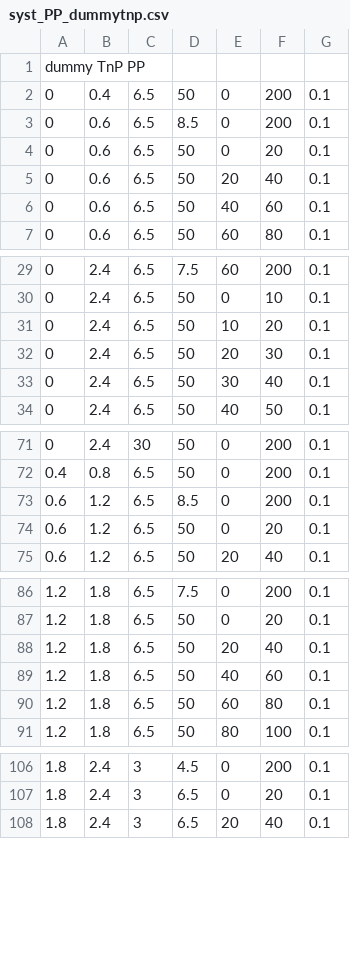
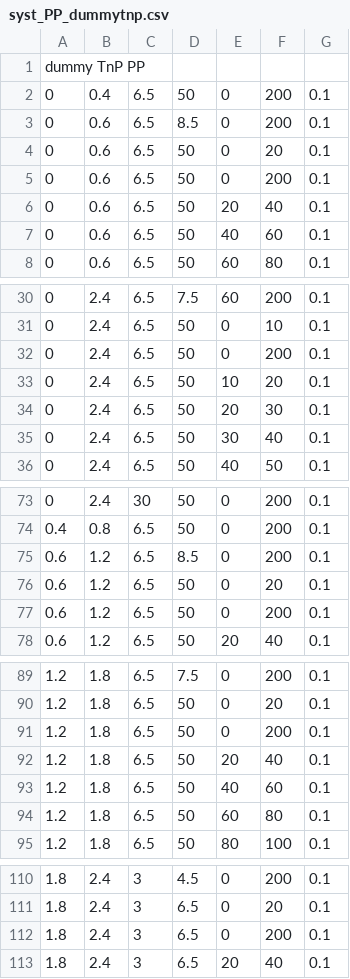
Before and after one commit to stahlleiton/DimuonCADIs, a CSV file: HIN-16-004/Fitter/Systematics/csv/syst_PP_dummytnp.csv, drawn as a sheet; only a part is shown, gaps mark what is left out; the diff covers the shown part only; the diff names each change by its address in the sheet, - before the commit and + after, or states it on an @@ line.

```diff
--- a/HIN-16-004/Fitter/Systematics/csv/syst_PP_dummytnp.csv
+++ b/HIN-16-004/Fitter/Systematics/csv/syst_PP_dummytnp.csv
+row 5: 0 | 0.6 | 6.5 | 50 | 0 | 200 | 0.1
+row 32: 0 | 2.4 | 6.5 | 50 | 0 | 200 | 0.1
+row 77: 0.6 | 1.2 | 6.5 | 50 | 0 | 200 | 0.1
+row 91: 1.2 | 1.8 | 6.5 | 50 | 0 | 200 | 0.1
+row 112: 1.8 | 2.4 | 3 | 6.5 | 0 | 200 | 0.1
```
Also changed, not shown: 1 added row elsewhere in this file, HIN-16-004/Fitter/Systematics/csv/syst_PP_bkgsyst.csv, HIN-16-004/Fitter/Systematics/csv/syst_PP_lumi.csv, 6 other files.
